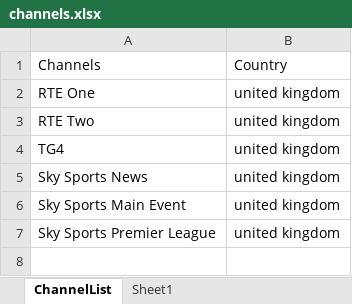
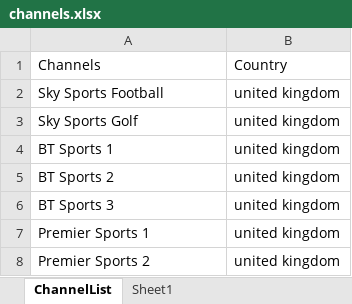
Before and after one commit to connord96/IPTV_Live_M3U_Creator, an Excel workbook: src/channels.xlsx, sheet ChannelList, drawn as a sheet; values as stored, in another font and other column widths than the file's, no borders; removed rows and columns are numbered as before the commit, all else as after; the diff names each change by its address in the sheet, - before the commit and + after, or states it on an @@ line.

```diff
--- a/src/channels.xlsx (sheet ChannelList)
+++ b/src/channels.xlsx (sheet ChannelList)
-row 2: RTE One | united kingdom
-A2: RTE Two
+A2: Sky Sports Football
-row 4: TG4 | united kingdom
-A3: Sky Sports News
+A3: Sky Sports Golf
+row 4: BT Sports 1 | united kingdom
+row 5: BT Sports 2 | united kingdom
+row 6: BT Sports 3 | united kingdom
-A7: Sky Sports Main Event
+A7: Premier Sports 1
-A8: Sky Sports Premier League
+A8: Premier Sports 2
```
Also changed, not shown: sheet Sheet1, 2 other files.
